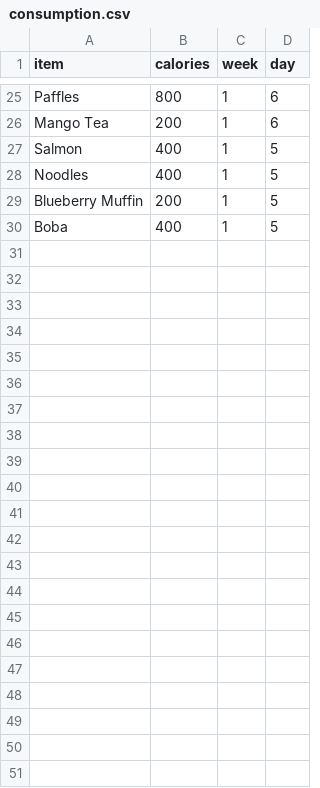
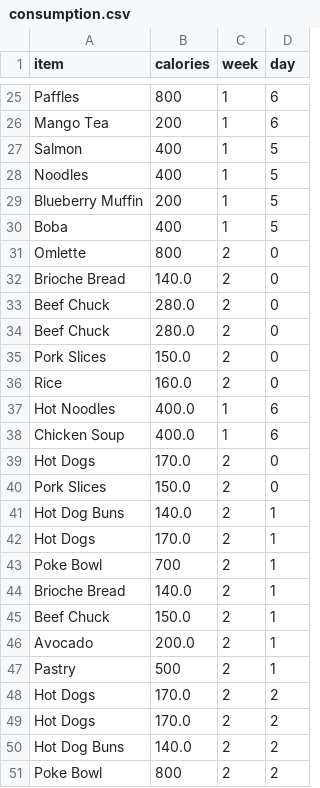
Before and after one commit to alzox/yummy, a CSV file: consumption.csv, drawn as a sheet; only a part is shown, gaps mark what is left out.

Commit message:
scuffed data

```diff
--- a/consumption.csv
+++ b/consumption.csv
@@ -30 +30,22 @@ Blueberry Muffin,200,1,5
 Boba,400,1,5
+Omlette,800,2,0
+Brioche Bread,140.0,2,0
+Beef Chuck,280.0,2,0
+Beef Chuck,280.0,2,0
+Pork Slices,150.0,2,0
+Rice,160.0,2,0
+Hot Noodles,400.0,1,6
+Chicken Soup,400.0,1,6
+Hot Dogs,170.0,2,0
+Pork Slices,150.0,2,0
+Hot Dog Buns,140.0,2,1
+Hot Dogs,170.0,2,1
+Poke Bowl,700,2,1
+Brioche Bread,140.0,2,1
+Beef Chuck,150.0,2,1
+Avocado,200.0,2,1
+Pastry,500,2,1
+Hot Dogs,170.0,2,2
+Hot Dogs,170.0,2,2
+Hot Dog Buns,140.0,2,2
+Poke Bowl,800,2,2
```
Also changed, not shown: current food.csv, 3 other files.
